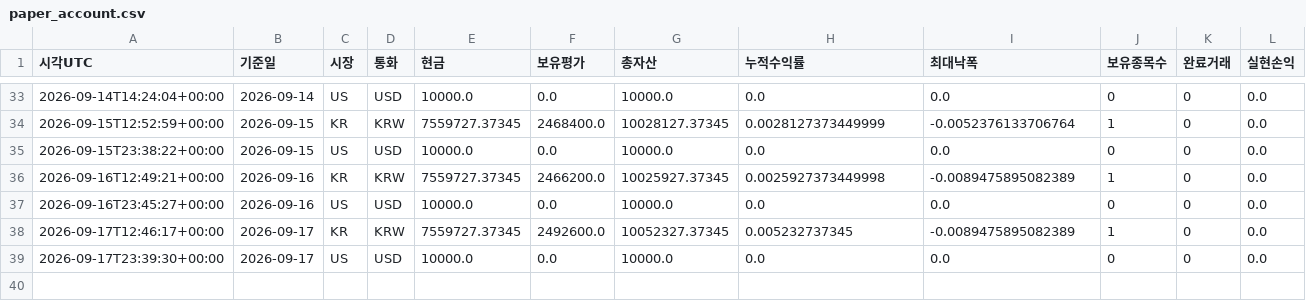
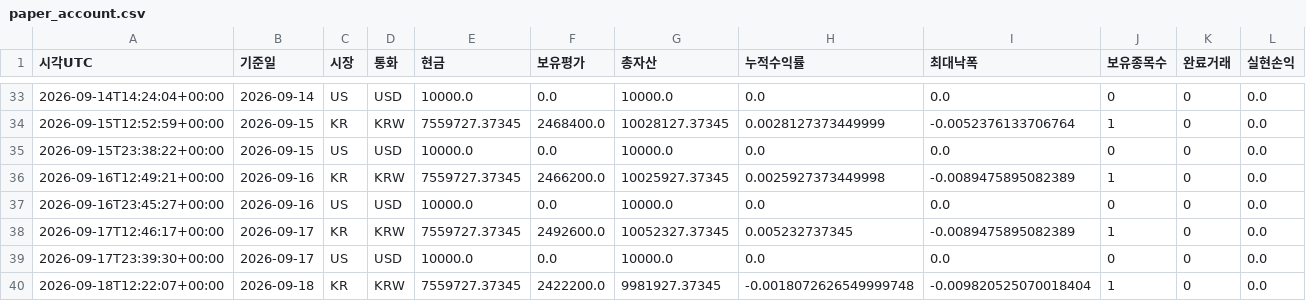
Before and after one commit to dg4200355-arch/apex-ai-trading-bot, a CSV file: reports/paper_account.csv, drawn as a sheet; only a part is shown, gaps mark what is left out; rows hold the shown columns only; the diff names each change by its address in the sheet, - before the commit and + after, or states it on an @@ line.

```diff
--- a/reports/paper_account.csv
+++ b/reports/paper_account.csv
+row 40: 2026-09-18T12:22:07+00:00 | 2026-09-18 | KR | KRW | 7559727.37345 | 2422200.0 | 9981927.37345 | -0.0018072626549999748 | -0.009820525070018404 | 1 | 0 | 0.0
```
Also changed, not shown: reports/paper_forward.csv, reports/paper_positions.csv, 7 other files.
